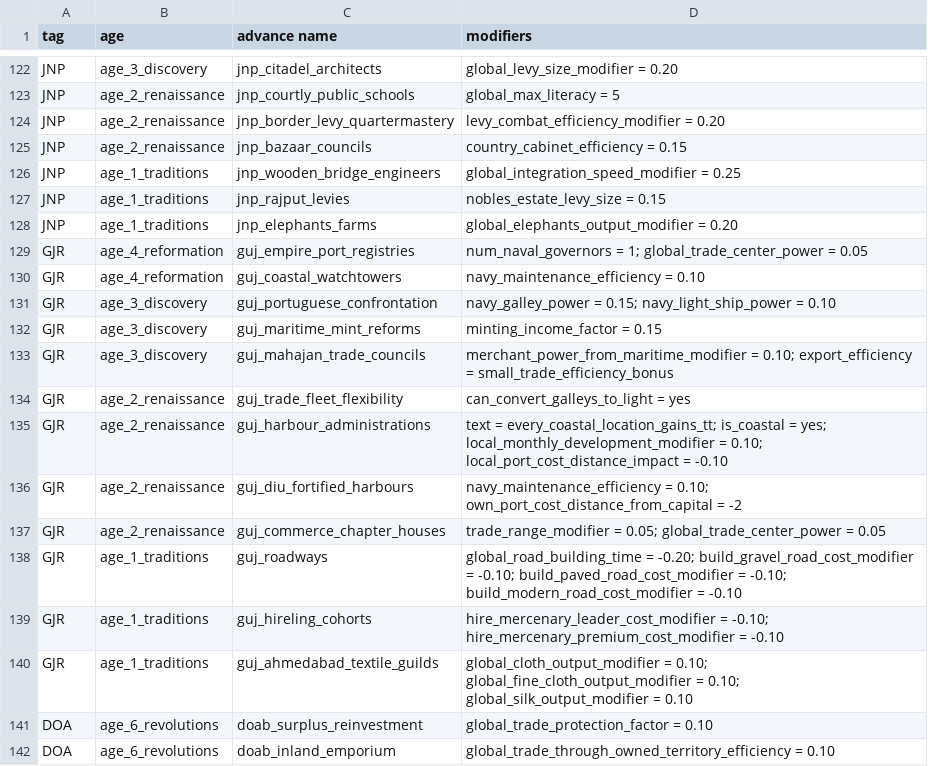
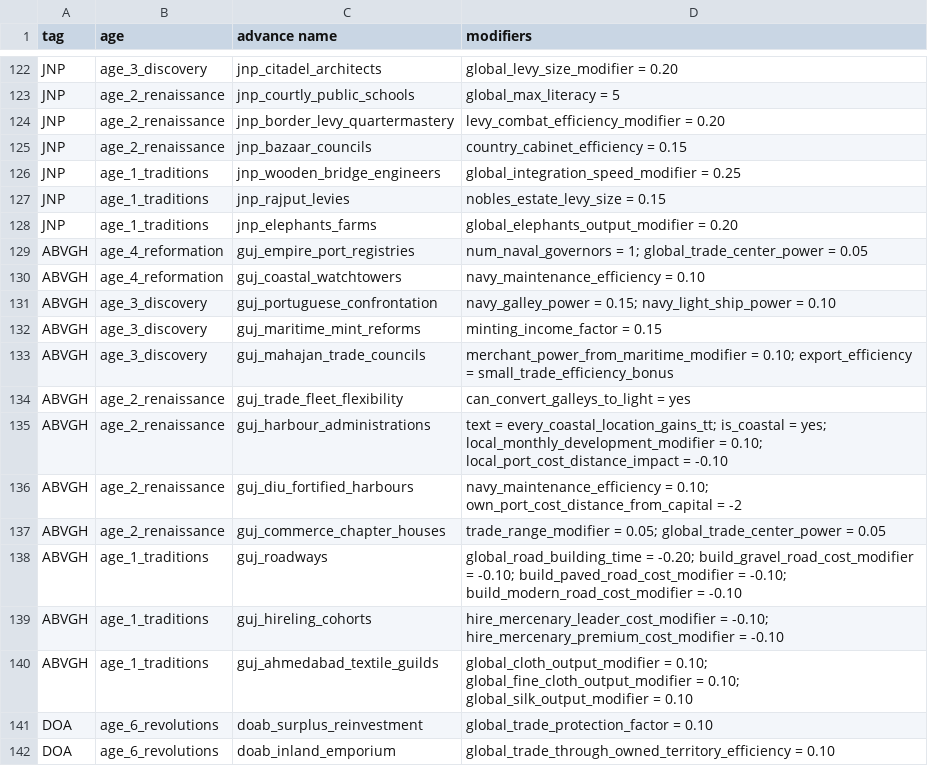
Before and after one commit to Ars-Belli/Ars-Belli-Mod, a CSV file: in_game/common/advances/.advances/india.csv, drawn as a sheet; only a part is shown, gaps mark what is left out.

Commit message:
EU4 NIs backport into EU5 for Western India

```diff
--- a/in_game/common/advances/.advances/india.csv
+++ b/in_game/common/advances/.advances/india.csv
@@ -128,14 +128,14 @@ JNP,age_1_traditions,jnp_rajput_levies,nobles_estate_levy_size = 0.15
 JNP,age_1_traditions,jnp_elephants_farms,global_elephants_output_modifier = 0.20
-GJR,age_4_reformation,guj_empire_port_registries,num_naval_governors = 1; global_trade_center_power = 0.05
-GJR,age_4_reformation,guj_coastal_watchtowers,navy_maintenance_efficiency = 0.10
-GJR,age_3_discovery,guj_portuguese_confrontation,navy_galley_power = 0.15; navy_light_ship_power = 0.10
-GJR,age_3_discovery,guj_maritime_mint_reforms,minting_income_factor = 0.15
-GJR,age_3_discovery,guj_mahajan_trade_councils,merchant_power_from_maritime_modifier = 0.10; export_efficiency = small_trade_efficiency_bonus
-GJR,age_2_renaissance,guj_trade_fleet_flexibility,can_convert_galleys_to_light = yes
-GJR,age_2_renaissance,guj_harbour_administrations,text = every_coastal_location_gains_tt; is_coastal = yes; local_monthly_development_modifier = 0.10; local_port_cost_distance_impact = -0.10
-GJR,age_2_renaissance,guj_diu_fortified_harbours,navy_maintenance_efficiency = 0.10; own_port_cost_distance_from_capital = -2
-GJR,age_2_renaissance,guj_commerce_chapter_houses,trade_range_modifier = 0.05; global_trade_center_power = 0.05
-GJR,age_1_traditions,guj_roadways,global_road_building_time = -0.20; build_gravel_road_cost_modifier = -0.10; build_paved_road_cost_modifier = -0.10; build_modern_road_cost_modifier = -0.10
-GJR,age_1_traditions,guj_hireling_cohorts,hire_mercenary_leader_cost_modifier = -0.10; hire_mercenary_premium_cost_modifier = -0.10
-GJR,age_1_traditions,guj_ahmedabad_textile_guilds,global_cloth_output_modifier = 0.10; global_fine_cloth_output_modifier = 0.10; global_silk_output_modifier = 0.10
+ABVGH,age_4_reformation,guj_empire_port_registries,num_naval_governors = 1; global_trade_center_power = 0.05
+ABVGH,age_4_reformation,guj_coastal_watchtowers,navy_maintenance_efficiency = 0.10
+ABVGH,age_3_discovery,guj_portuguese_confrontation,navy_galley_power = 0.15; navy_light_ship_power = 0.10
+ABVGH,age_3_discovery,guj_maritime_mint_reforms,minting_income_factor = 0.15
+ABVGH,age_3_discovery,guj_mahajan_trade_councils,merchant_power_from_maritime_modifier = 0.10; export_efficiency = small_trade_efficiency_bonus
+ABVGH,age_2_renaissance,guj_trade_fleet_flexibility,can_convert_galleys_to_light = yes
+ABVGH,age_2_renaissance,guj_harbour_administrations,text = every_coastal_location_gains_tt; is_coastal = yes; local_monthly_development_modifier = 0.10; local_port_cost_distance_impact = -0.10
+ABVGH,age_2_renaissance,guj_diu_fortified_harbours,navy_maintenance_efficiency = 0.10; own_port_cost_distance_from_capital = -2
+ABVGH,age_2_renaissance,guj_commerce_chapter_houses,trade_range_modifier = 0.05; global_trade_center_power = 0.05
+ABVGH,age_1_traditions,guj_roadways,global_road_building_time = -0.20; build_gravel_road_cost_modifier = -0.10; build_paved_road_cost_modifier = -0.10; build_modern_road_cost_modifier = -0.10
+ABVGH,age_1_traditions,guj_hireling_cohorts,hire_mercenary_leader_cost_modifier = -0.10; hire_mercenary_premium_cost_modifier = -0.10
+ABVGH,age_1_traditions,guj_ahmedabad_textile_guilds,global_cloth_output_modifier = 0.10; global_fine_cloth_output_modifier = 0.10; global_silk_output_modifier = 0.10
 DOA,age_6_revolutions,doab_surplus_reinvestment,global_trade_protection_factor = 0.10
```
Also changed, not shown: 7 other files.
